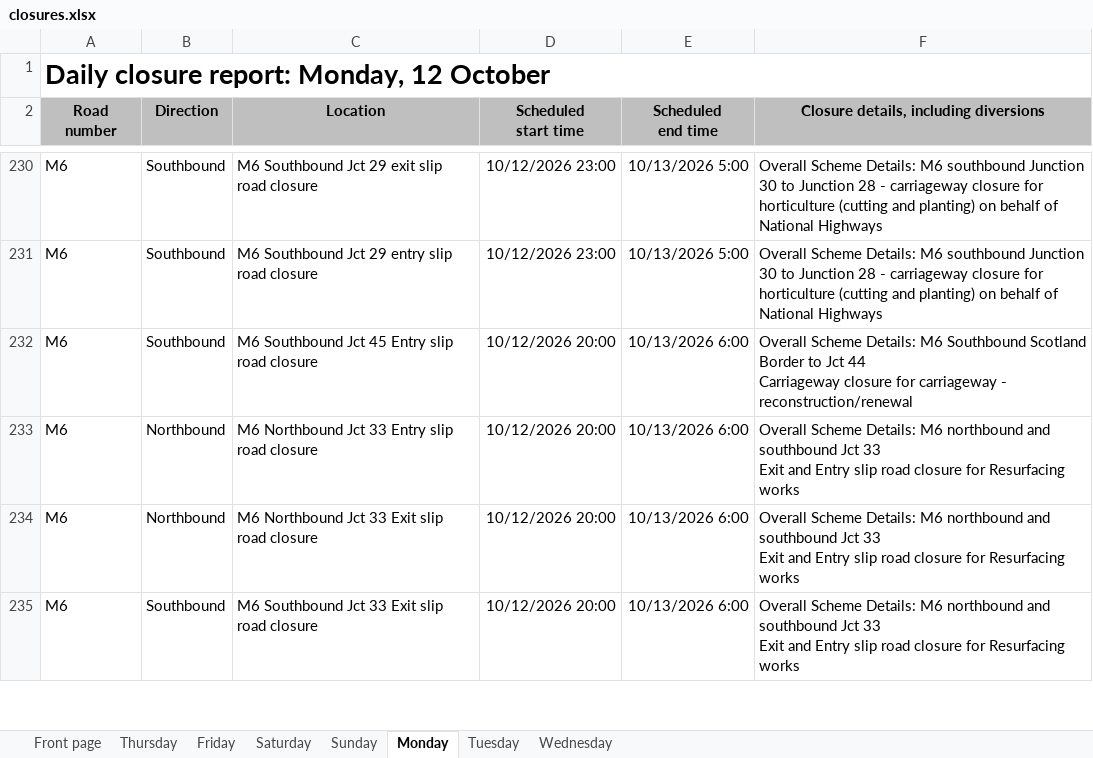
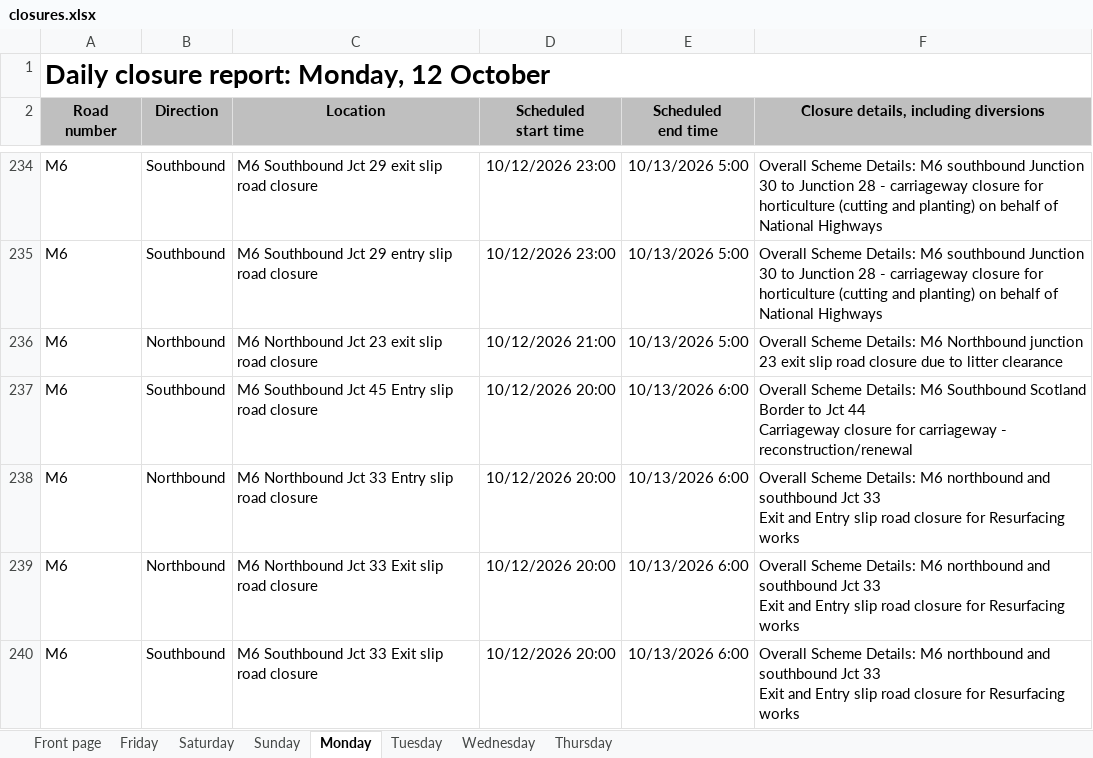
Before and after one commit to mnmred/uk-route-checker, an Excel workbook: closures.xlsx, sheet Monday, drawn as a sheet; only a part is shown, gaps mark what is left out; values as stored, in another font and other column widths than the file's, no borders; charts and pictures and conditional formats not drawn; the diff covers the shown part only; the diff names each change by its address in the sheet, - before the commit and + after, or states it on an @@ line.

```diff
--- a/closures.xlsx (sheet Monday)
+++ b/closures.xlsx (sheet Monday)
@@ sheet tab order changed: Front page | Friday | Saturday | Sunday | Monday | Tuesday | Wednesday | Thursday @@
+row 236: M6 | Northbound | M6 Northbound Jct 23 exit slip road closure | 10/12/2026 21:00 | 10/13/2026 5:00 | Overall Scheme Details: M6 Northbound junction 23 exit slip road closure due to litter clearance
```
Also changed, not shown: 4 added rows, 1 removed row, 2 moved rows and 15 edited cells elsewhere in this sheet, sheet Thursday, sheet Friday, sheet Tuesday, sheet Sunday, sheet Wednesday, sheet Saturday, 1 more sheet, formulas that keep their value, charts or pictures.
